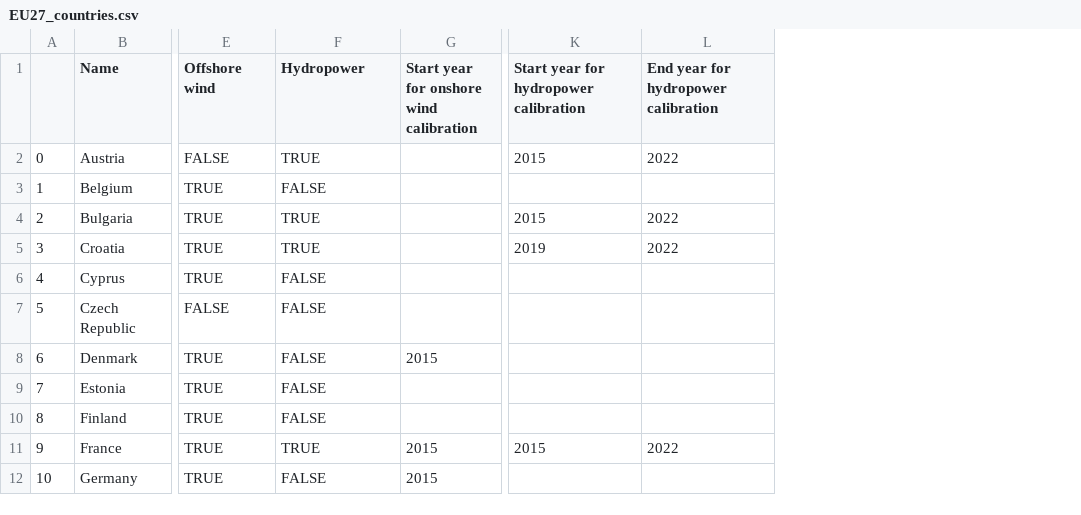
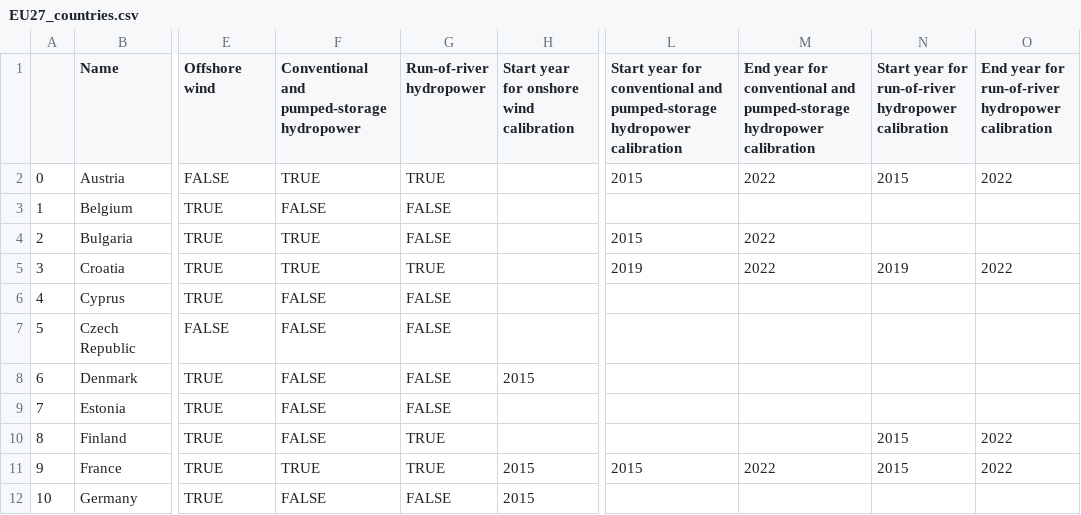
Before and after one commit to eantonini/climapower, a CSV file: climapower/EU27_countries.csv, drawn as a sheet; only a part is shown, gaps mark what is left out; addresses are those after the commit; the diff names each change by its address in the sheet, - before the commit and + after, or states it on an @@ line.

Commit message:
Implemented run-of-river hydropower

```diff
--- a/climapower/EU27_countries.csv
+++ b/climapower/EU27_countries.csv
+column G (Run-of-river hydropower), rows 2-12: TRUE | FALSE | FALSE | TRUE | FALSE | FALSE | FALSE | FALSE | TRUE | TRUE | FALSE
+column N, rows 1-11: Start year for run-of-river hydropower calibration | 2015 |  |  | 2019 |  |  |  |  | 2015 | 2015
+column O, rows 1-11: End year for run-of-river hydropower calibration | 2022 |  |  | 2022 |  |  |  |  | 2022 | 2022
-F1: Hydropower
+F1: Conventional and pumped-storage hydropower
-L1: …year for hydropower calibration
+L1: …year for conventional and pumped-storage hydropower calibration
-M1: …year for hydropower calibration
+M1: …year for conventional and pumped-storage hydropower calibration
```
Also changed, not shown: climapower/European_non_EU_countries.csv, 14 other files.
